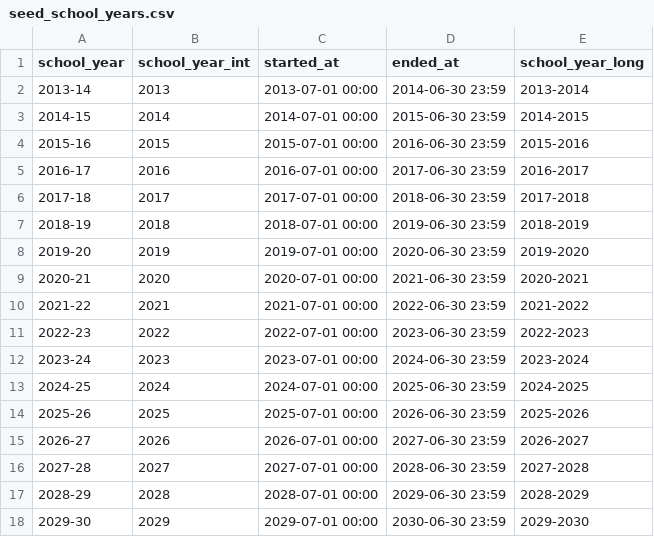
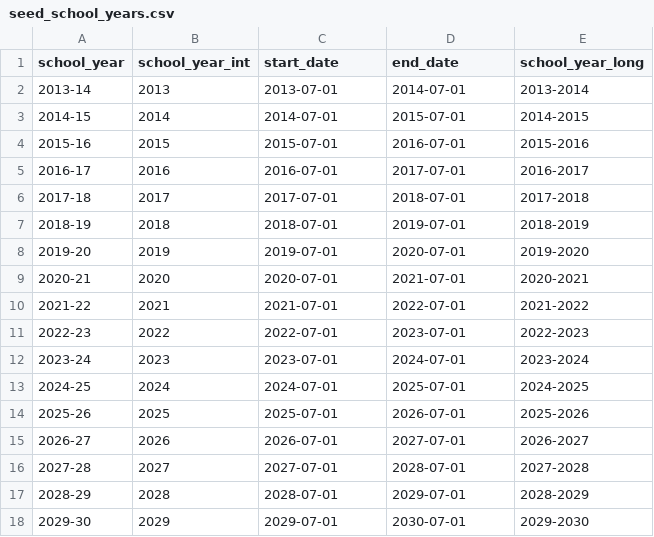
Before and after one commit to code-dot-org/analytics, a CSV file: dbt/data/seed_school_years.csv, drawn as a sheet.

```diff
--- a/dbt/data/seed_school_years.csv
+++ b/dbt/data/seed_school_years.csv
@@ -1,18 +1,18 @@
-school_year,school_year_int,started_at,ended_at,school_year_long
-2013-14,2013,2013-07-01 00:00,2014-06-30 23:59,2013-2014
-2014-15,2014,2014-07-01 00:00,2015-06-30 23:59,2014-2015
-2015-16,2015,2015-07-01 00:00,2016-06-30 23:59,2015-2016
-2016-17,2016,2016-07-01 00:00,2017-06-30 23:59,2016-2017
-2017-18,2017,2017-07-01 00:00,2018-06-30 23:59,2017-2018
-2018-19,2018,2018-07-01 00:00,2019-06-30 23:59,2018-2019
-2019-20,2019,2019-07-01 00:00,2020-06-30 23:59,2019-2020
-2020-21,2020,2020-07-01 00:00,2021-06-30 23:59,2020-2021
-2021-22,2021,2021-07-01 00:00,2022-06-30 23:59,2021-2022
-2022-23,2022,2022-07-01 00:00,2023-06-30 23:59,2022-2023
-2023-24,2023,2023-07-01 00:00,2024-06-30 23:59,2023-2024
-2024-25,2024,2024-07-01 00:00,2025-06-30 23:59,2024-2025
-2025-26,2025,2025-07-01 00:00,2026-06-30 23:59,2025-2026
-2026-27,2026,2026-07-01 00:00,2027-06-30 23:59,2026-2027
-2027-28,2027,2027-07-01 00:00,2028-06-30 23:59,2027-2028
-2028-29,2028,2028-07-01 00:00,2029-06-30 23:59,2028-2029
-2029-30,2029,2029-07-01 00:00,2030-06-30 23:59,2029-2030
+school_year,school_year_int,start_date,end_date,school_year_long
+2013-14,2013,2013-07-01,2014-07-01,2013-2014
+2014-15,2014,2014-07-01,2015-07-01,2014-2015
+2015-16,2015,2015-07-01,2016-07-01,2015-2016
+2016-17,2016,2016-07-01,2017-07-01,2016-2017
+2017-18,2017,2017-07-01,2018-07-01,2017-2018
+2018-19,2018,2018-07-01,2019-07-01,2018-2019
+2019-20,2019,2019-07-01,2020-07-01,2019-2020
+2020-21,2020,2020-07-01,2021-07-01,2020-2021
+2021-22,2021,2021-07-01,2022-07-01,2021-2022
+2022-23,2022,2022-07-01,2023-07-01,2022-2023
+2023-24,2023,2023-07-01,2024-07-01,2023-2024
+2024-25,2024,2024-07-01,2025-07-01,2024-2025
+2025-26,2025,2025-07-01,2026-07-01,2025-2026
+2026-27,2026,2026-07-01,2027-07-01,2026-2027
+2027-28,2027,2027-07-01,2028-07-01,2027-2028
+2028-29,2028,2028-07-01,2029-07-01,2028-2029
+2029-30,2029,2029-07-01,2030-07-01,2029-2030
```
Also changed, not shown: 4 other files.
